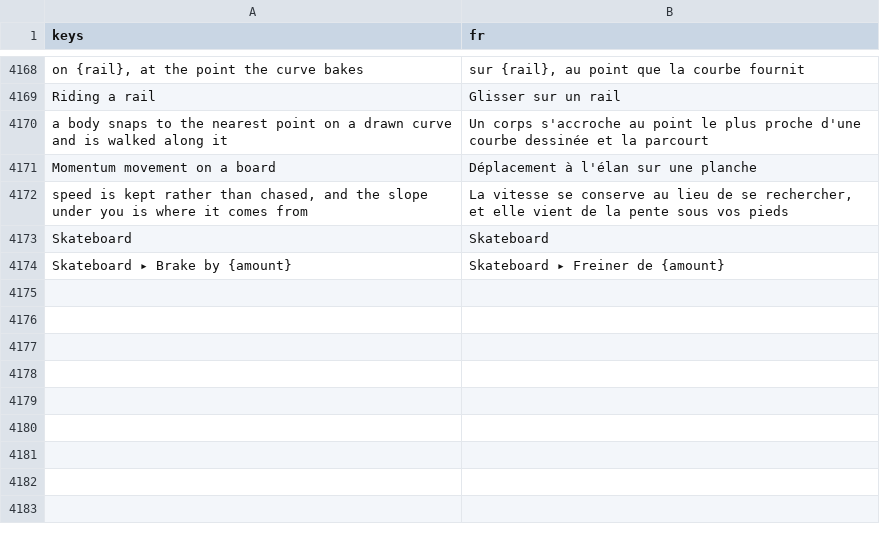
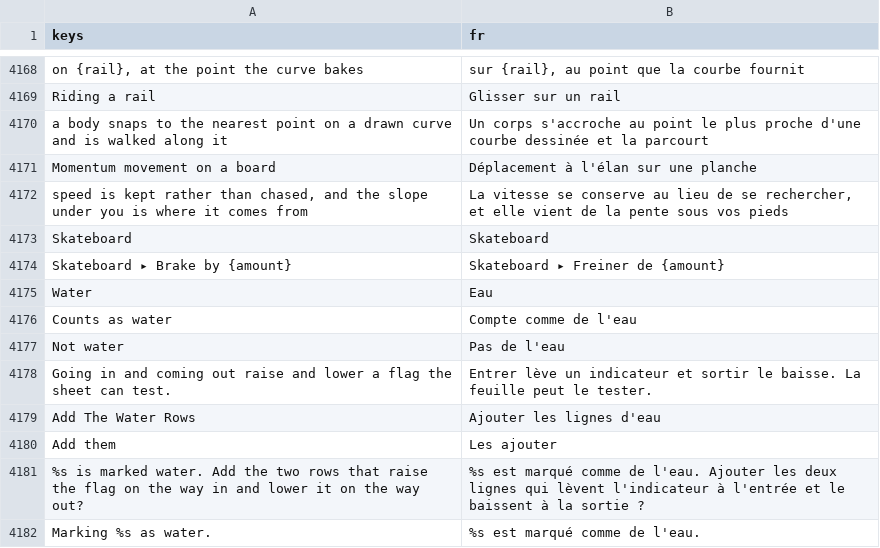
Before and after one commit to SalmanShhh/Godot-EventSheet-Visual-Scripting, a CSV file: addons/eventsheet/translations/fr.csv, drawn as a sheet; only a part is shown, gaps mark what is left out; the diff names each change by its address in the sheet, - before the commit and + after, or states it on an @@ line.

```diff
--- a/addons/eventsheet/translations/fr.csv
+++ b/addons/eventsheet/translations/fr.csv
+row 4175: Water | Eau
+row 4176: Counts as water | Compte comme de l'eau
+row 4177: Not water | Pas de l'eau
+row 4178: Going in and coming out raise and lower a flag the sheet can test. | Entrer lève un indicateur et sortir le baisse. La feuille peut le tester.
+row 4179: Add The Water Rows | Ajouter les lignes d'eau
+row 4180: Add them | Les ajouter
+row 4181: %s is marked water. Add the two rows that raise the flag on the way in and lower it on the way out? | %s est marqué comme de l'eau. Ajouter les deux lignes qui lèvent l'indicateur à l'entrée et le baissent à la sortie ?
+row 4182: Marking %s as water. | %s est marqué comme de l'eau.
```
Also changed, not shown: addons/eventsheet/translations/de.csv, addons/eventsheet/translations/it.csv, 11 other files.
